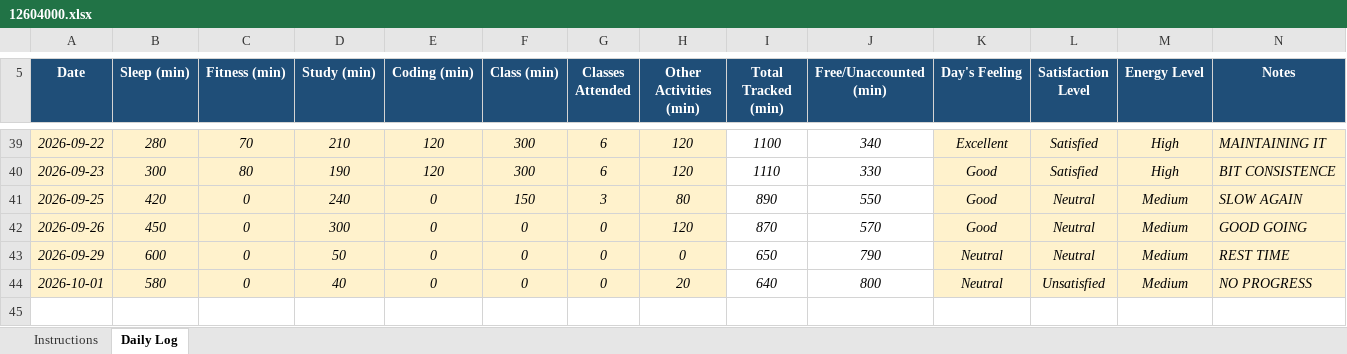
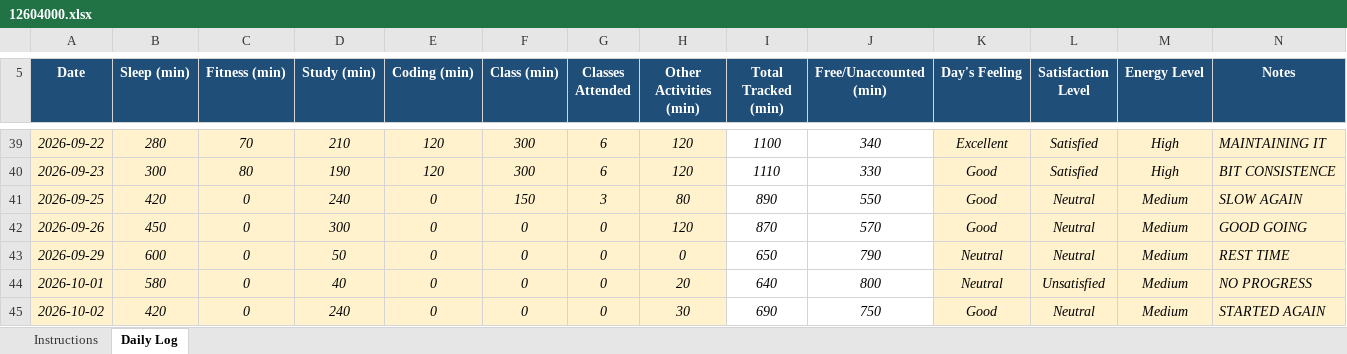
Before and after one commit to khushalsuthar700-ui/776, an Excel workbook: 12604000.xlsx, sheet Daily Log, drawn as a sheet; only a part is shown, gaps mark what is left out; values as stored, in another font and other column widths than the file's, no borders; conditional formats not drawn; the diff names each change by its address in the sheet, - before the commit and + after, or states it on an @@ line.

Commit message:
updated on oct02

```diff
--- a/12604000.xlsx (sheet Daily Log)
+++ b/12604000.xlsx (sheet Daily Log)
+row 45: 2026-10-02 | 420 | 0 | 240 | 0 | 0 | 0 | 30 | 690 | 750 | Good | Neutral | Medium | STARTED AGAIN
```
